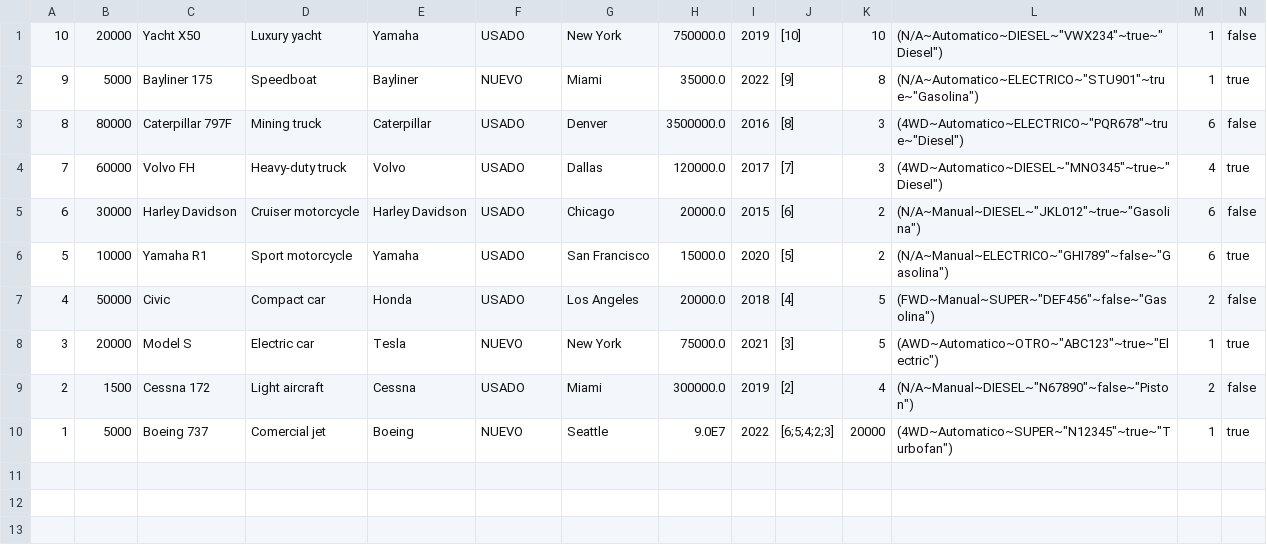
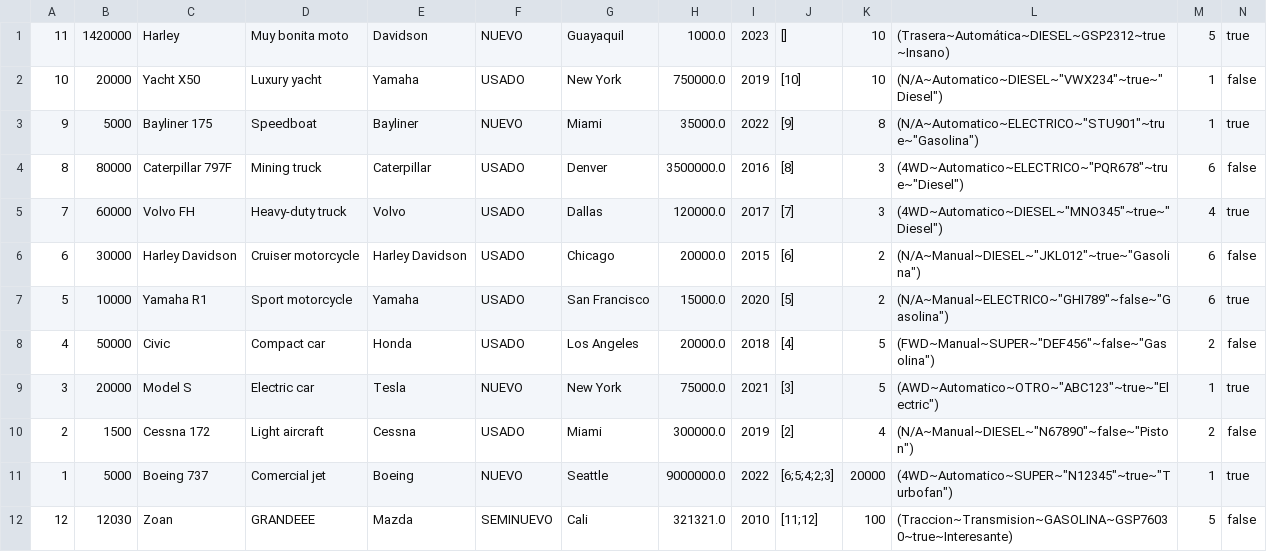
Before and after one commit to AndresSalazar19/ED_P1_Grupo09, a CSV file: ED_P1_Grupo09/src/main/java/archivos/vehiculoArchivos.csv, drawn as a sheet; only a part is shown; addresses are those after the commit; rows hold the shown columns only; the diff names each change by its address in the sheet, - before the commit and + after, or states it on an @@ line.

Commit message:
Añadir vehiculo terminado

```diff
--- a/ED_P1_Grupo09/src/main/java/archivos/vehiculoArchivos.csv
+++ b/ED_P1_Grupo09/src/main/java/archivos/vehiculoArchivos.csv
+row 1: 11 | 1420000 | Harley | Muy bonita moto | Davidson | NUEVO | Guayaquil | 1000.0 | 2023 | [] | 10 | (Trasera~Automática~DIESEL~GSP2312~true~Insano) | 5 | true
-H11: 9.0E7
+H11: 9000000.0
+row 12: 12 | 12030 | Zoan | GRANDEEE | Mazda | SEMINUEVO | Cali | 321321.0 | 2010 | [11;12] | 100 | (Traccion~Transmision~GASOLINA~GSP76030~true~Interesante) | 5 | false
```
Also changed, not shown: ED_P1_Grupo09/src/main/java/archivos/accidenteArchivos.csv, 14 other files.
